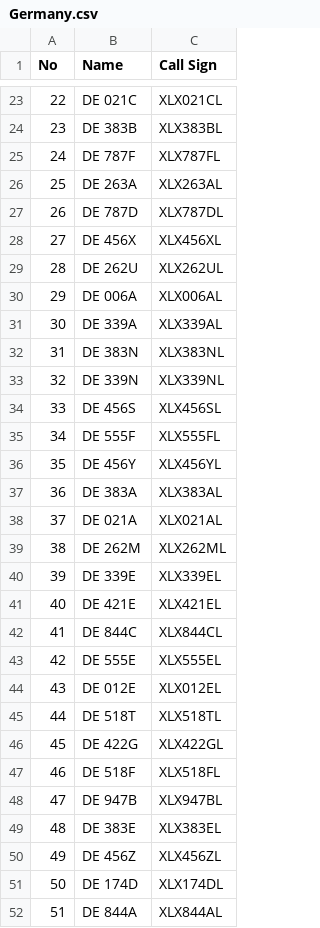
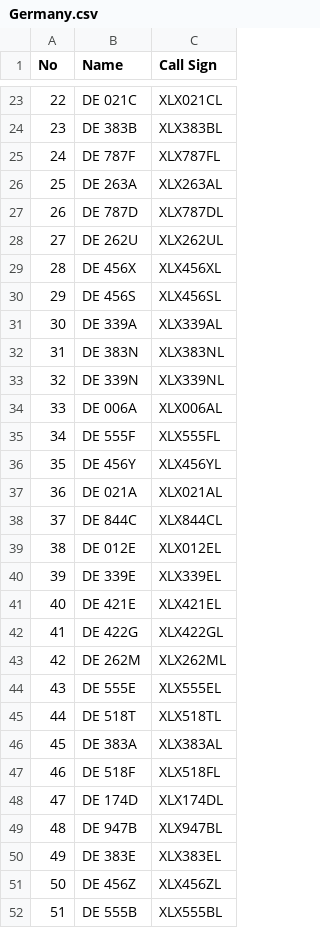
Before and after one commit to Gruppio/DStar-Reflectors, a CSV file: UR_CALLS/Germany.csv, drawn as a sheet; only a part is shown, gaps mark what is left out; the diff covers the shown part only.

```diff
--- a/UR_CALLS/Germany.csv
+++ b/UR_CALLS/Germany.csv
@@ -27,5 +27,5 @@ No,Name,Call Sign
 26,DE 787D,XLX787DL
-27,DE 456X,XLX456XL
-28,DE 262U,XLX262UL
-29,DE 006A,XLX006AL
+27,DE 262U,XLX262UL
+28,DE 456X,XLX456XL
+29,DE 456S,XLX456SL
 30,DE 339A,XLX339AL
@@ -33,20 +33,20 @@ No,Name,Call Sign
 32,DE 339N,XLX339NL
-33,DE 456S,XLX456SL
+33,DE 006A,XLX006AL
 34,DE 555F,XLX555FL
 35,DE 456Y,XLX456YL
-36,DE 383A,XLX383AL
-37,DE 021A,XLX021AL
-38,DE 262M,XLX262ML
+36,DE 021A,XLX021AL
+37,DE 844C,XLX844CL
+38,DE 012E,XLX012EL
 39,DE 339E,XLX339EL
 40,DE 421E,XLX421EL
-41,DE 844C,XLX844CL
-42,DE 555E,XLX555EL
-43,DE 012E,XLX012EL
+41,DE 422G,XLX422GL
+42,DE 262M,XLX262ML
+43,DE 555E,XLX555EL
 44,DE 518T,XLX518TL
-45,DE 422G,XLX422GL
+45,DE 383A,XLX383AL
 46,DE 518F,XLX518FL
-47,DE 947B,XLX947BL
-48,DE 383E,XLX383EL
-49,DE 456Z,XLX456ZL
-50,DE 174D,XLX174DL
-51,DE 844A,XLX844AL
+47,DE 174D,XLX174DL
+48,DE 947B,XLX947BL
+49,DE 383E,XLX383EL
+50,DE 456Z,XLX456ZL
+51,DE 555B,XLX555BL
```
Also changed, not shown: 10 edited cells elsewhere in this file, UR_CALLS/Australia.csv, UR_CALLS/Canada.csv, 8 other files.
